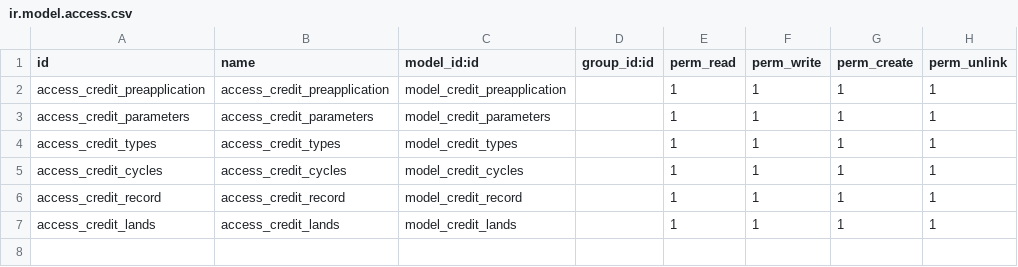
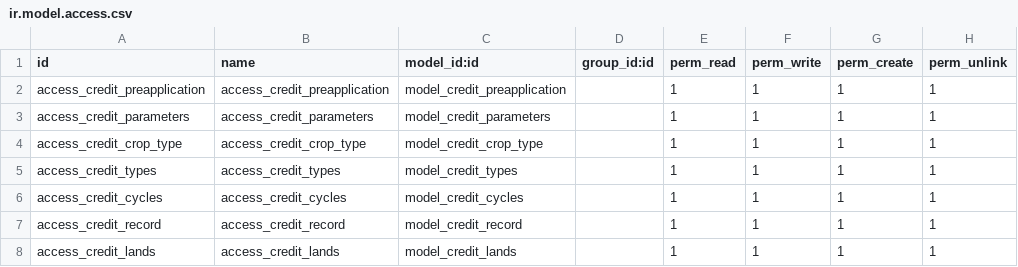
Before and after one commit to luistorresm/Fertico, a CSV file: wobin_credit/security/ir.model.access.csv, drawn as a sheet; the diff names each change by its address in the sheet, - before the commit and + after, or states it on an @@ line.

Commit message:
[ADD] acceso cultivo

```diff
--- a/wobin_credit/security/ir.model.access.csv
+++ b/wobin_credit/security/ir.model.access.csv
+row 4: access_credit_crop_type | access_credit_crop_type | model_credit_crop_type |  | 1 | 1 | 1 | 1
```
